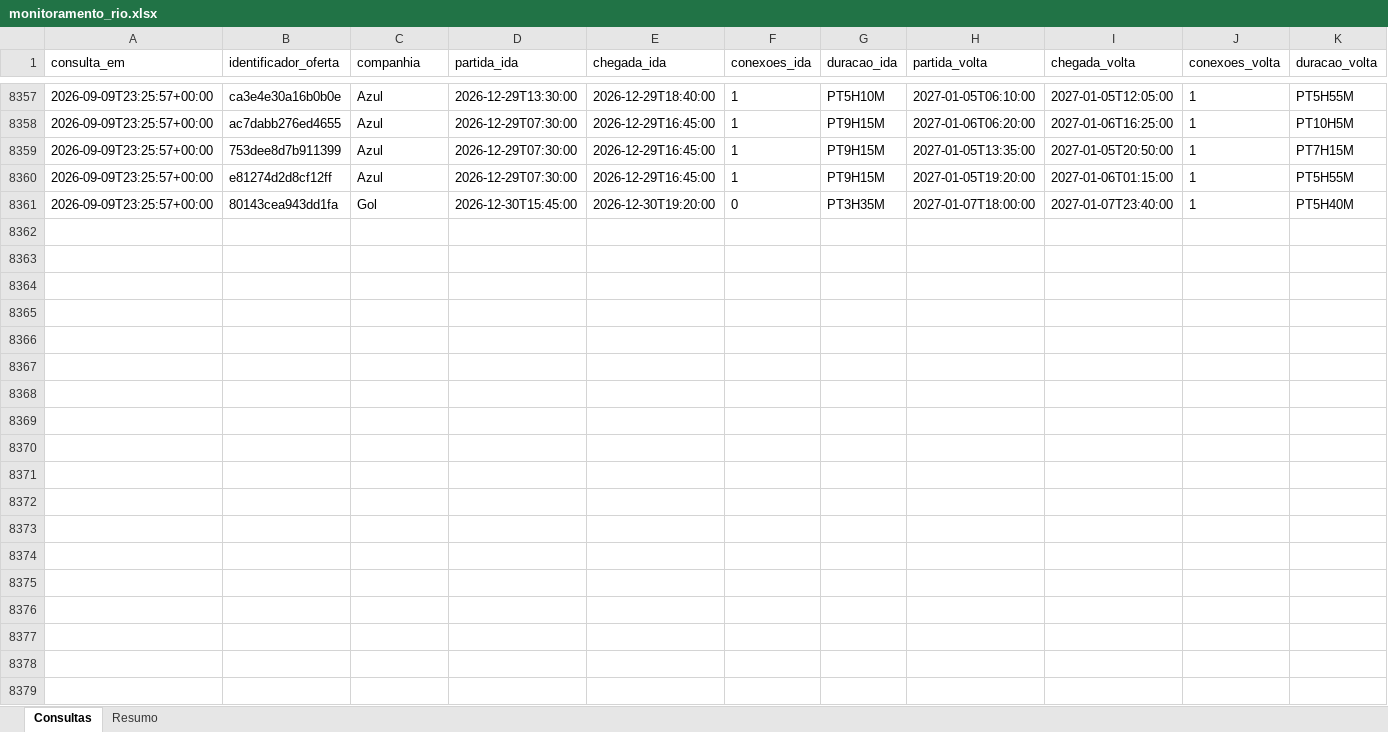
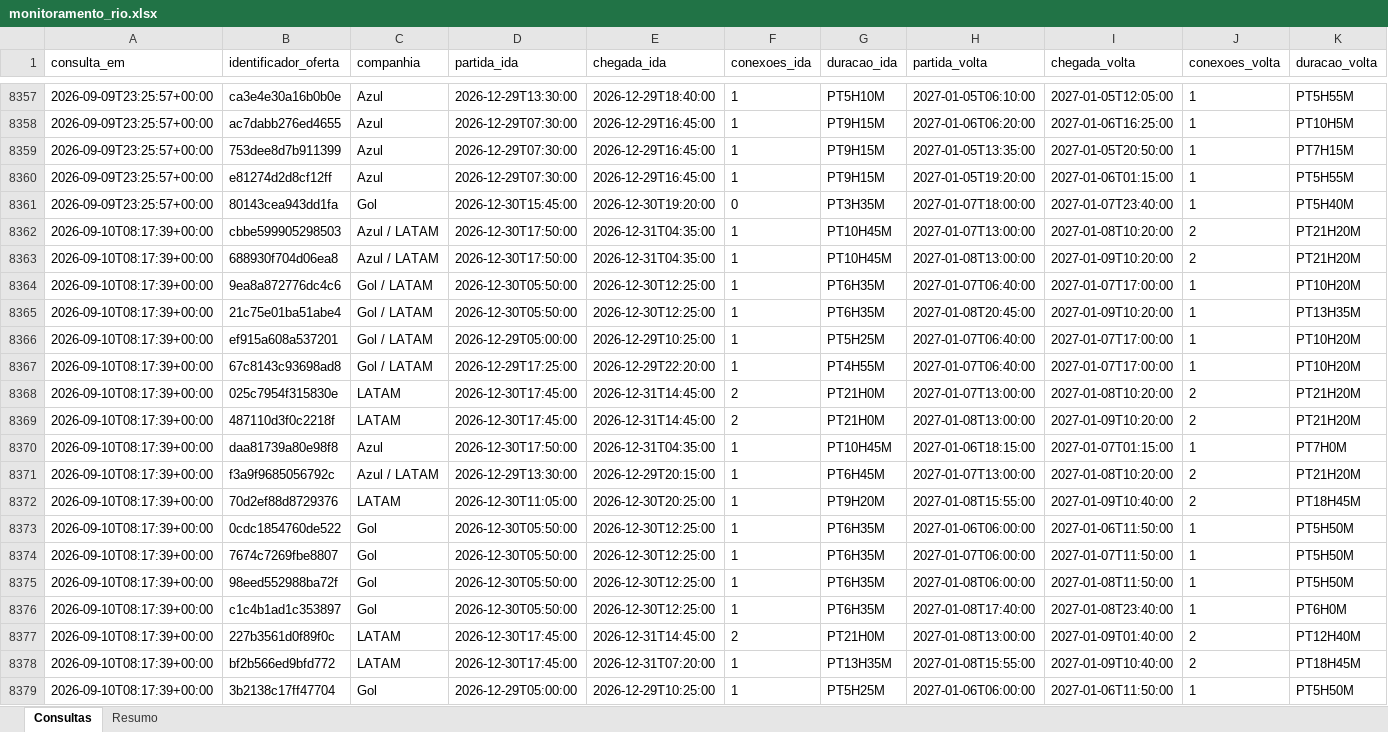
Before and after one commit to asouzaa/monitora-voos, an Excel workbook: docs/monitoramento_rio.xlsx, sheet Consultas, drawn as a sheet; only a part is shown, gaps mark what is left out; values as stored, in another font and other column widths than the file's, no borders; rows hold the shown columns only; the diff covers the shown part only; the diff names each change by its address in the sheet, - before the commit and + after, or states it on an @@ line.

```diff
--- a/docs/monitoramento_rio.xlsx (sheet Consultas)
+++ b/docs/monitoramento_rio.xlsx (sheet Consultas)
+row 8362: 2026-09-10T08:17:39+00:00 | cbbe599905298503 | Azul / LATAM | 2026-12-30T17:50:00 | 2026-12-31T04:35:00 | 1 | PT10H45M | 2027-01-07T13:00:00 | 2027-01-08T10:20:00 | 2 | PT21H20M
+row 8363: 2026-09-10T08:17:39+00:00 | 688930f704d06ea8 | Azul / LATAM | 2026-12-30T17:50:00 | 2026-12-31T04:35:00 | 1 | PT10H45M | 2027-01-08T13:00:00 | 2027-01-09T10:20:00 | 2 | PT21H20M
+row 8364: 2026-09-10T08:17:39+00:00 | 9ea8a872776dc4c6 | Gol / LATAM | 2026-12-30T05:50:00 | 2026-12-30T12:25:00 | 1 | PT6H35M | 2027-01-07T06:40:00 | 2027-01-07T17:00:00 | 1 | PT10H20M
+row 8365: 2026-09-10T08:17:39+00:00 | 21c75e01ba51abe4 | Gol / LATAM | 2026-12-30T05:50:00 | 2026-12-30T12:25:00 | 1 | PT6H35M | 2027-01-08T20:45:00 | 2027-01-09T10:20:00 | 1 | PT13H35M
+row 8366: 2026-09-10T08:17:39+00:00 | ef915a608a537201 | Gol / LATAM | 2026-12-29T05:00:00 | 2026-12-29T10:25:00 | 1 | PT5H25M | 2027-01-07T06:40:00 | 2027-01-07T17:00:00 | 1 | PT10H20M
+row 8367: 2026-09-10T08:17:39+00:00 | 67c8143c93698ad8 | Gol / LATAM | 2026-12-29T17:25:00 | 2026-12-29T22:20:00 | 1 | PT4H55M | 2027-01-07T06:40:00 | 2027-01-07T17:00:00 | 1 | PT10H20M
+row 8368: 2026-09-10T08:17:39+00:00 | 025c7954f315830e | LATAM | 2026-12-30T17:45:00 | 2026-12-31T14:45:00 | 2 | PT21H0M | 2027-01-07T13:00:00 | 2027-01-08T10:20:00 | 2 | PT21H20M
+row 8369: 2026-09-10T08:17:39+00:00 | 487110d3f0c2218f | LATAM | 2026-12-30T17:45:00 | 2026-12-31T14:45:00 | 2 | PT21H0M | 2027-01-08T13:00:00 | 2027-01-09T10:20:00 | 2 | PT21H20M
+row 8370: 2026-09-10T08:17:39+00:00 | daa81739a80e98f8 | Azul | 2026-12-30T17:50:00 | 2026-12-31T04:35:00 | 1 | PT10H45M | 2027-01-06T18:15:00 | 2027-01-07T01:15:00 | 1 | PT7H0M
+row 8371: 2026-09-10T08:17:39+00:00 | f3a9f9685056792c | Azul / LATAM | 2026-12-29T13:30:00 | 2026-12-29T20:15:00 | 1 | PT6H45M | 2027-01-07T13:00:00 | 2027-01-08T10:20:00 | 2 | PT21H20M
+row 8372: 2026-09-10T08:17:39+00:00 | 70d2ef88d8729376 | LATAM | 2026-12-30T11:05:00 | 2026-12-30T20:25:00 | 1 | PT9H20M | 2027-01-08T15:55:00 | 2027-01-09T10:40:00 | 2 | PT18H45M
+row 8373: 2026-09-10T08:17:39+00:00 | 0cdc1854760de522 | Gol | 2026-12-30T05:50:00 | 2026-12-30T12:25:00 | 1 | PT6H35M | 2027-01-06T06:00:00 | 2027-01-06T11:50:00 | 1 | PT5H50M
+row 8374: 2026-09-10T08:17:39+00:00 | 7674c7269fbe8807 | Gol | 2026-12-30T05:50:00 | 2026-12-30T12:25:00 | 1 | PT6H35M | 2027-01-07T06:00:00 | 2027-01-07T11:50:00 | 1 | PT5H50M
+row 8375: 2026-09-10T08:17:39+00:00 | 98eed552988ba72f | Gol | 2026-12-30T05:50:00 | 2026-12-30T12:25:00 | 1 | PT6H35M | 2027-01-08T06:00:00 | 2027-01-08T11:50:00 | 1 | PT5H50M
+row 8376: 2026-09-10T08:17:39+00:00 | c1c4b1ad1c353897 | Gol | 2026-12-30T05:50:00 | 2026-12-30T12:25:00 | 1 | PT6H35M | 2027-01-08T17:40:00 | 2027-01-08T23:40:00 | 1 | PT6H0M
+row 8377: 2026-09-10T08:17:39+00:00 | 227b3561d0f89f0c | LATAM | 2026-12-30T17:45:00 | 2026-12-31T14:45:00 | 2 | PT21H0M | 2027-01-08T13:00:00 | 2027-01-09T01:40:00 | 2 | PT12H40M
+row 8378: 2026-09-10T08:17:39+00:00 | bf2b566ed9bfd772 | LATAM | 2026-12-30T17:45:00 | 2026-12-31T07:20:00 | 1 | PT13H35M | 2027-01-08T15:55:00 | 2027-01-09T10:40:00 | 2 | PT18H45M
+row 8379: 2026-09-10T08:17:39+00:00 | 3b2138c17ff47704 | Gol | 2026-12-29T05:00:00 | 2026-12-29T10:25:00 | 1 | PT5H25M | 2027-01-06T06:00:00 | 2027-01-06T11:50:00 | 1 | PT5H50M
```
Also changed, not shown: 102 added rows elsewhere in this sheet, sheet Resumo, docs/monitoramento_fortaleza.xlsx, docs/monitoramento_joao_pessoa.xlsx, 9 other files.
